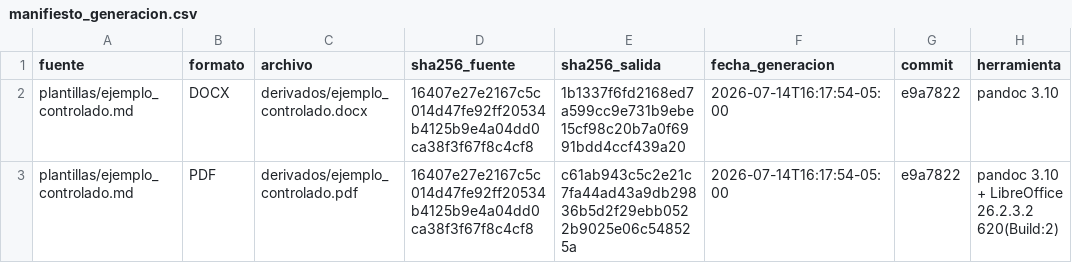
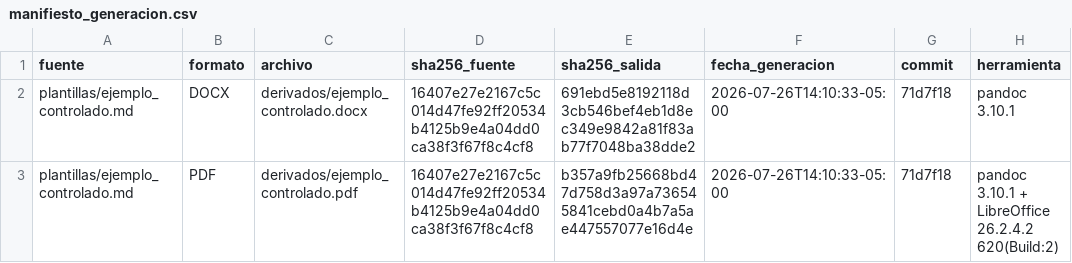
Before and after one commit to willl182/pt_app, a CSV file: Entregables_pt_app/00_control_documental/derivados/manifiesto_generacion.csv, drawn as a sheet.

```diff
--- a/Entregables_pt_app/00_control_documental/derivados/manifiesto_generacion.csv
+++ b/Entregables_pt_app/00_control_documental/derivados/manifiesto_generacion.csv
@@ -1,3 +1,3 @@
 fuente,formato,archivo,sha256_fuente,sha256_salida,fecha_generacion,commit,herramienta
-plantillas/ejemplo_controlado.md,DOCX,derivados/ejemplo_controlado.docx,16407e27e2167c5c014d47fe92ff20534b4125b9e4a04dd0ca38f3f67f8c4cf8,1b1337f6fd2168ed7a599cc9e731b9ebe15cf98c20b7a0f6991bdd4ccf439a20,2026-07-14T16:17:54-05:00,e9a7822,pandoc 3.10
-plantillas/ejemplo_controlado.md,PDF,derivados/ejemplo_controlado.pdf,16407e27e2167c5c014d47fe92ff20534b4125b9e4a04dd0ca38f3f67f8c4cf8,c61ab943c5c2e21c7fa44ad43a9db29836b5d2f29ebb0522b9025e06c548525a,2026-07-14T16:17:54-05:00,e9a7822,pandoc 3.10 + LibreOffice 26.2.3.2 620(Build:2)
+plantillas/ejemplo_controlado.md,DOCX,derivados/ejemplo_controlado.docx,16407e27e2167c5c014d47fe92ff20534b4125b9e4a04dd0ca38f3f67f8c4cf8,691ebd5e8192118d3cb546bef4eb1d8ec349e9842a81f83ab77f7048ba38dde2,2026-07-26T14:10:33-05:00,71d7f18,pandoc 3.10.1
+plantillas/ejemplo_controlado.md,PDF,derivados/ejemplo_controlado.pdf,16407e27e2167c5c014d47fe92ff20534b4125b9e4a04dd0ca38f3f67f8c4cf8,b357a9fb25668bd47d758d3a97a736545841cebd0a4b7a5ae447557077e16d4e,2026-07-26T14:10:33-05:00,71d7f18,pandoc 3.10.1 + LibreOffice 26.2.4.2 620(Build:2)
```
Also changed, not shown: Entregables_pt_app/00_control_documental/manifiesto_entrega.csv, Entregables_pt_app/00_linea_base/inventario_maestro.csv, 44 other files.
